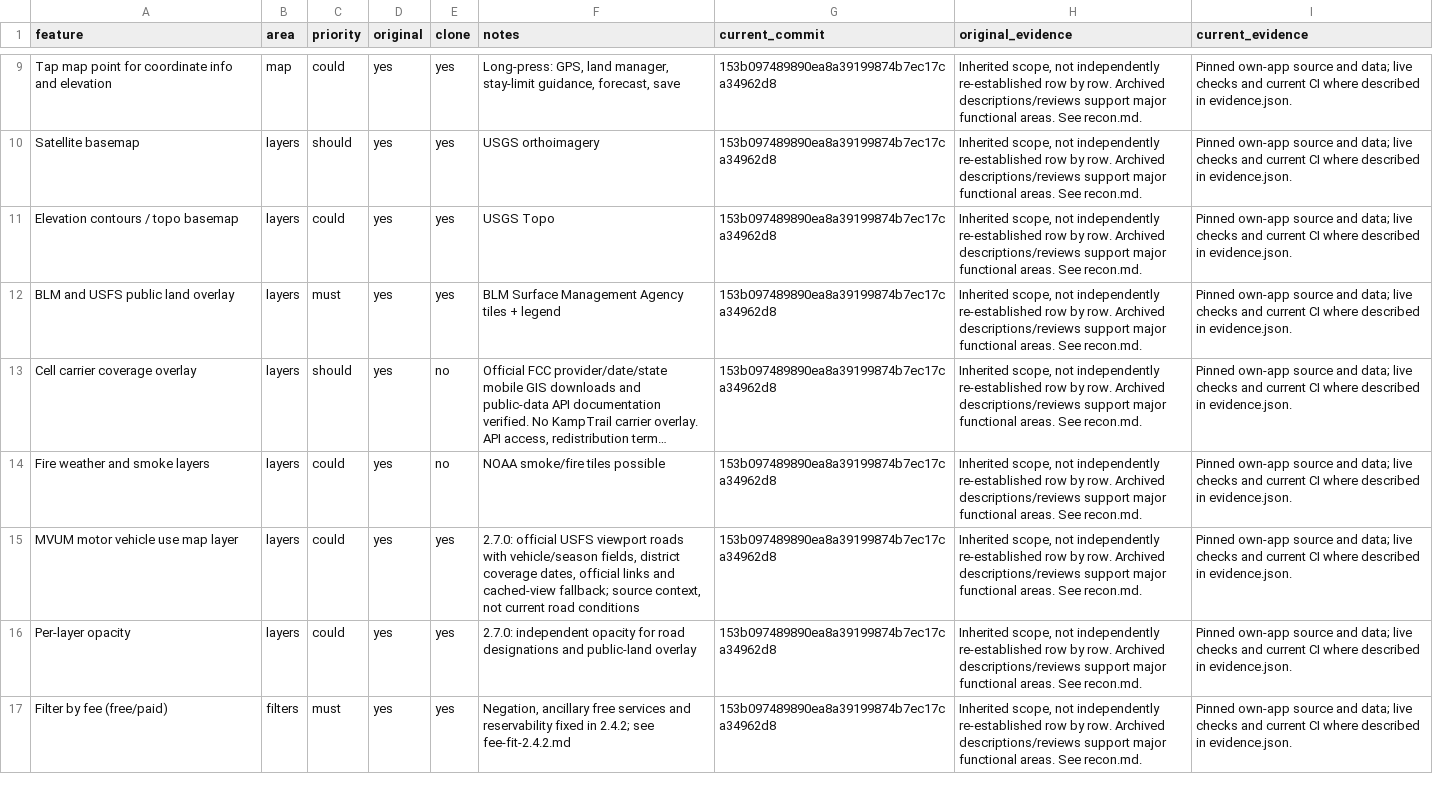
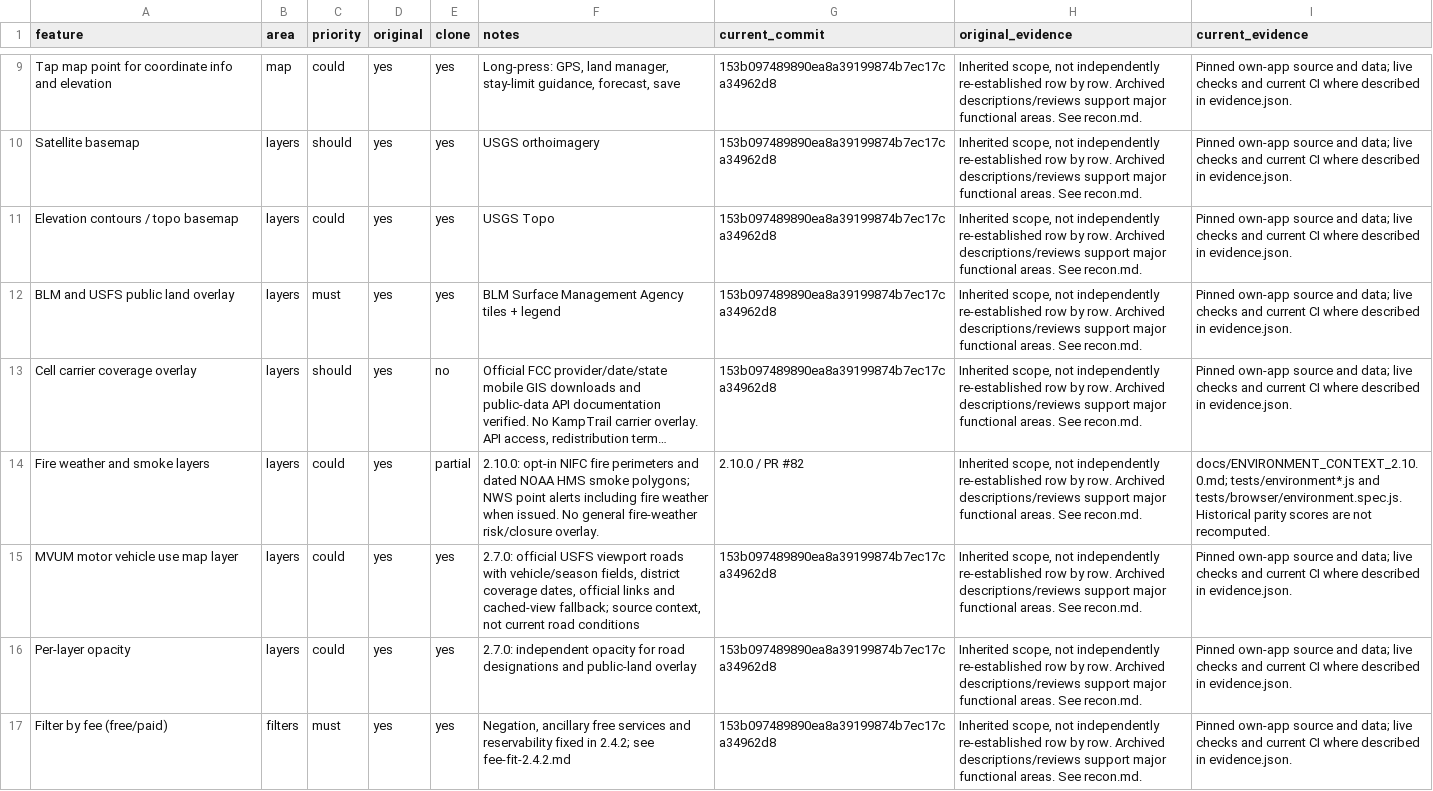
Before and after one commit to prowebpromo/kamptrail, a CSV file: docs/replica/features.csv, drawn as a sheet; only a part is shown, gaps mark what is left out; long unchanged cells end in …; the diff names each change by its address in the sheet, - before the commit and + after, or states it on an @@ line.

```diff
--- a/docs/replica/features.csv
+++ b/docs/replica/features.csv
-E14 (clone): no
+E14 (clone): partial
-F14 (notes): NOAA smoke/fire tiles possible
+F14 (notes): 2.10.0: opt-in NIFC fire perimeters and dated NOAA HMS smoke polygons; NWS point alerts including fire weather when issued. No general fire-weather risk/closure overlay.
-G14 (current_commit): 153b097489890ea8a39199874b7ec17ca34962d8
+G14 (current_commit): 2.10.0 / PR #82
-I14 (current_evidence): Pinned own-app source and data; live checks and current CI where described in evidence.json.
+I14 (current_evidence): docs/ENVIRONMENT_CONTEXT_2.10.0.md; tests/environment*.js and tests/browser/environment.spec.js. Historical parity scores are not recomputed.
```
Also changed, not shown: 8 other files.
